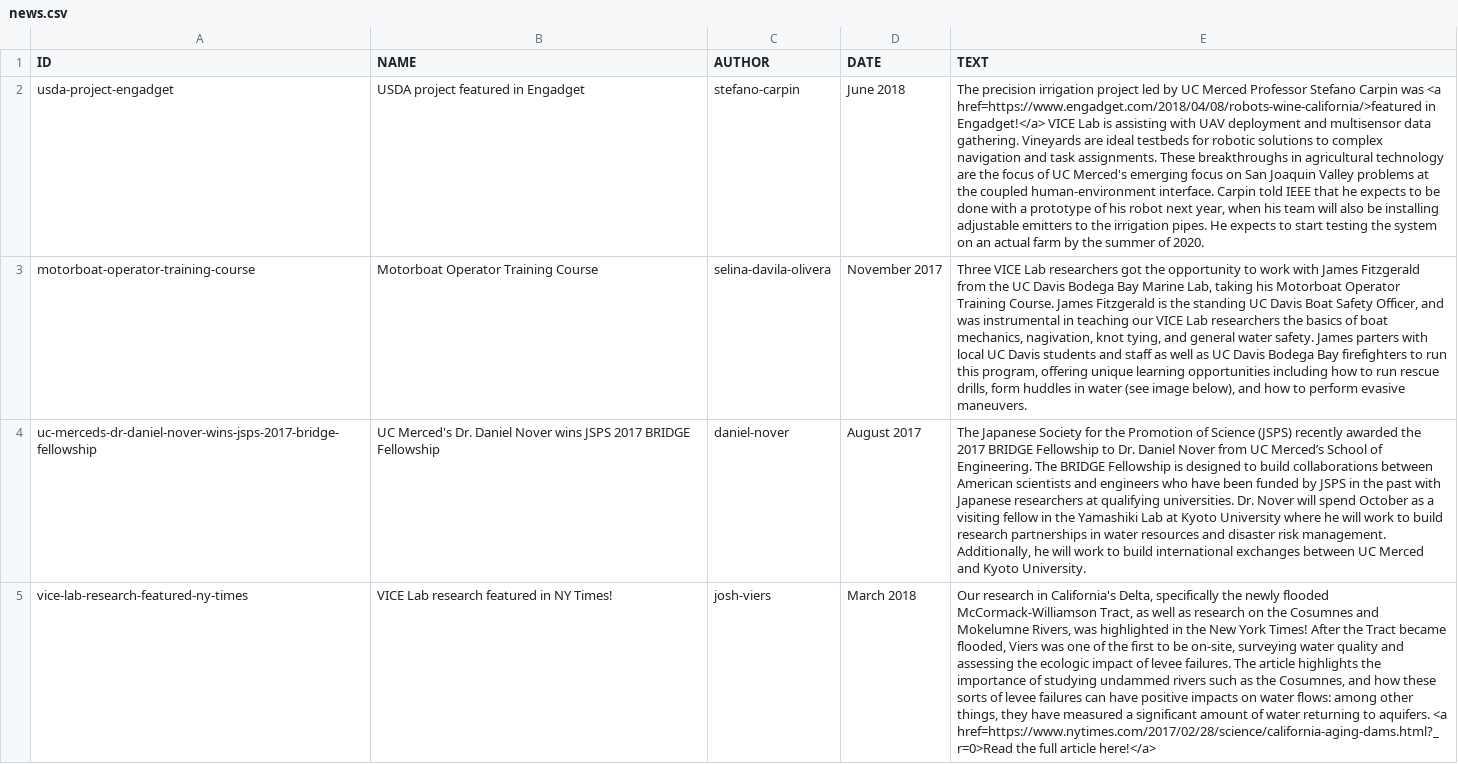
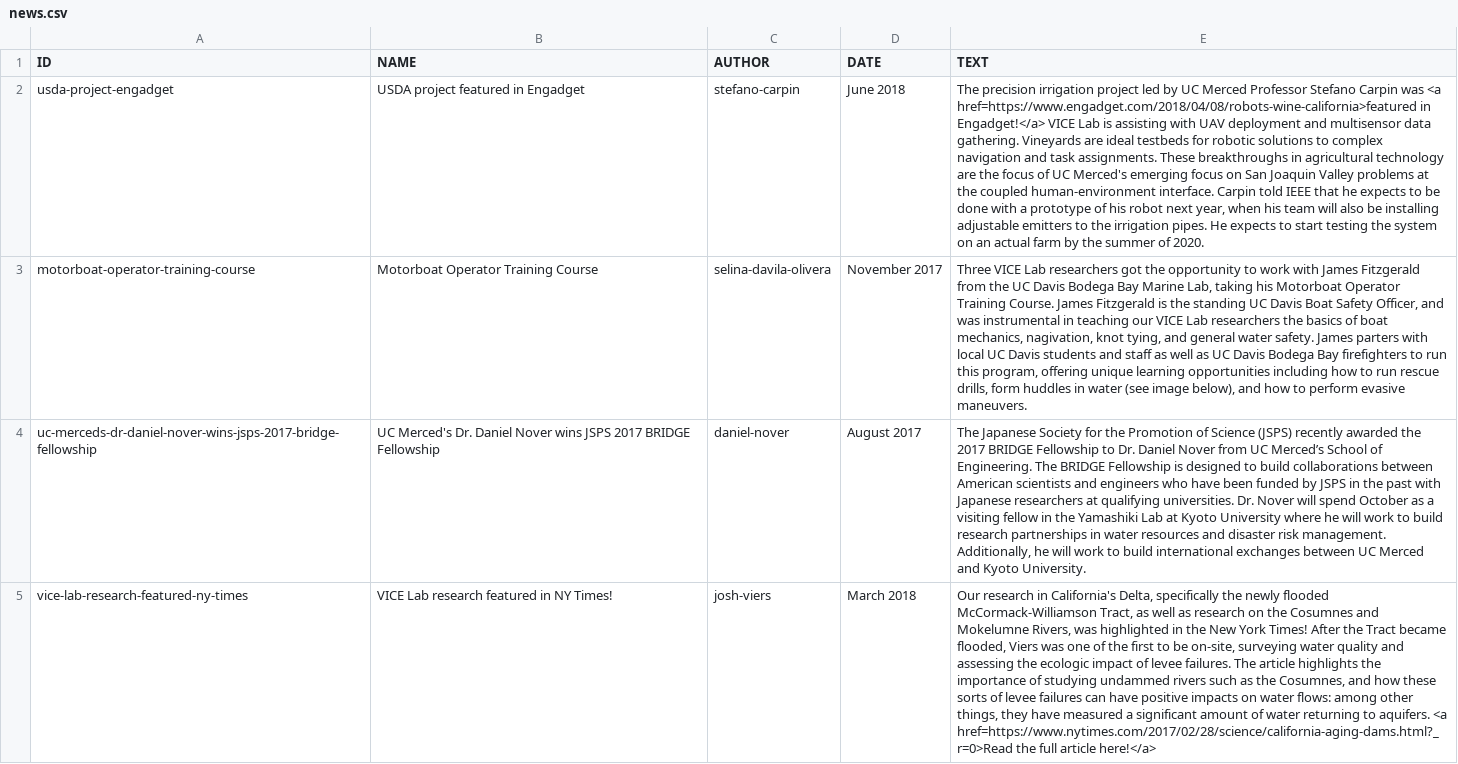
Before and after one commit to vicelab/vicelab.github.io, a CSV file: news.csv, drawn as a sheet; only a part is shown; the diff covers the shown part only; the diff names each change by its address in the sheet, - before the commit and + after, or states it on an @@ line.

Commit message:
Update news.csv

```diff
--- a/news.csv
+++ b/news.csv
-E2 (TEXT): …was <a href=https://www.engadget.com/2018/04/08/robots-wine-california/>featured in Engadget!</a>…
+E2 (TEXT): …was <a href=https://www.engadget.com/2018/04/08/robots-wine-california>featured in Engadget!</a>…
```
Also changed, not shown: 1 edited cell elsewhere in this file.
